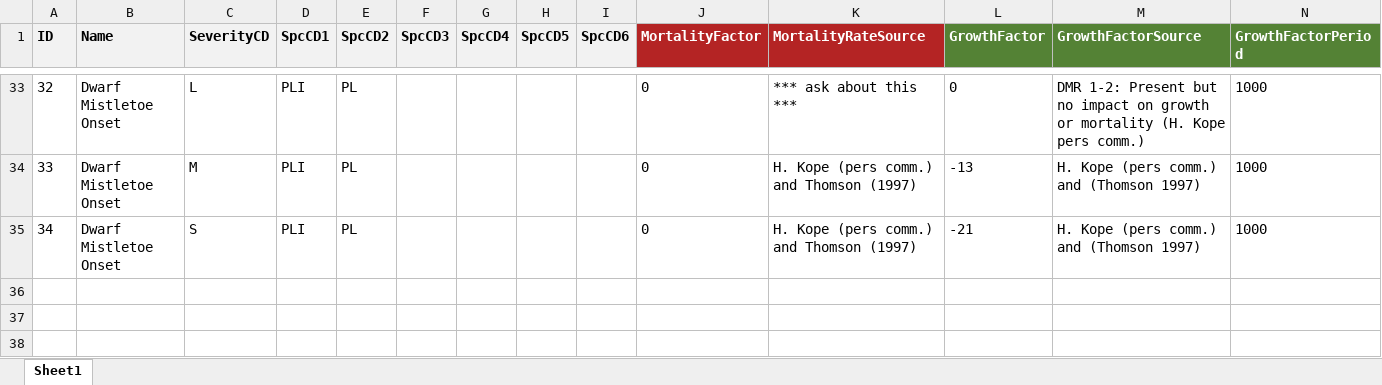
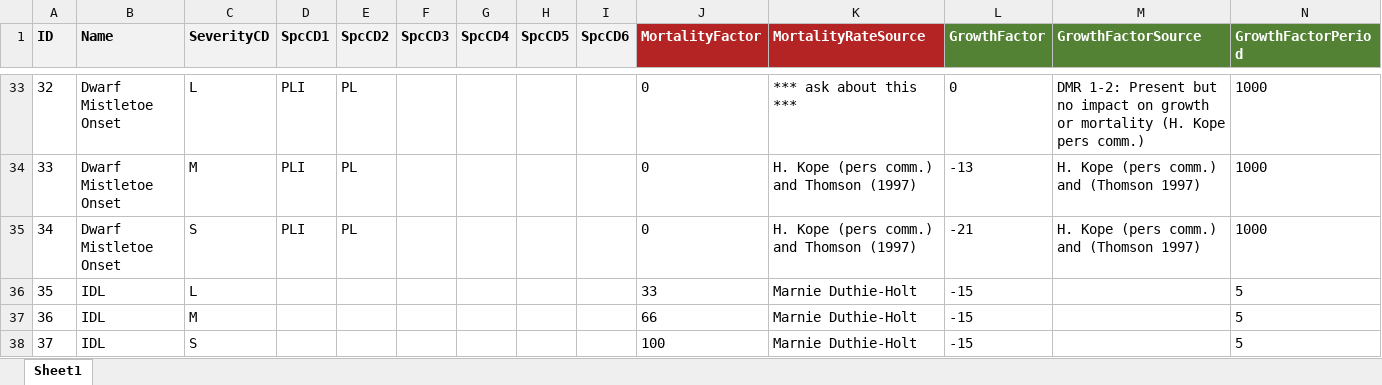
Before and after one commit to RobbieHember/fcgadgets, an Excel workbook: cbrunner/Parameters/Parameters_DisturbanceBySeverityClass.xlsx, sheet Sheet1, drawn as a sheet; only a part is shown, gaps mark what is left out; values as stored, in another font and other column widths than the file's, no borders; rows hold the shown columns only; the diff names each change by its address in the sheet, - before the commit and + after, or states it on an @@ line.

```diff
--- a/cbrunner/Parameters/Parameters_DisturbanceBySeverityClass.xlsx (sheet Sheet1)
+++ b/cbrunner/Parameters/Parameters_DisturbanceBySeverityClass.xlsx (sheet Sheet1)
+row 36: 35 | IDL | L |  |  |  |  |  |  | 33 | Marnie Duthie-Holt | -15 |  | 5
+row 37: 36 | IDL | M |  |  |  |  |  |  | 66 | Marnie Duthie-Holt | -15 |  | 5
+row 38: 37 | IDL | S |  |  |  |  |  |  | 100 | Marnie Duthie-Holt | -15 |  | 5
```
Also changed, not shown: 4 other files.
